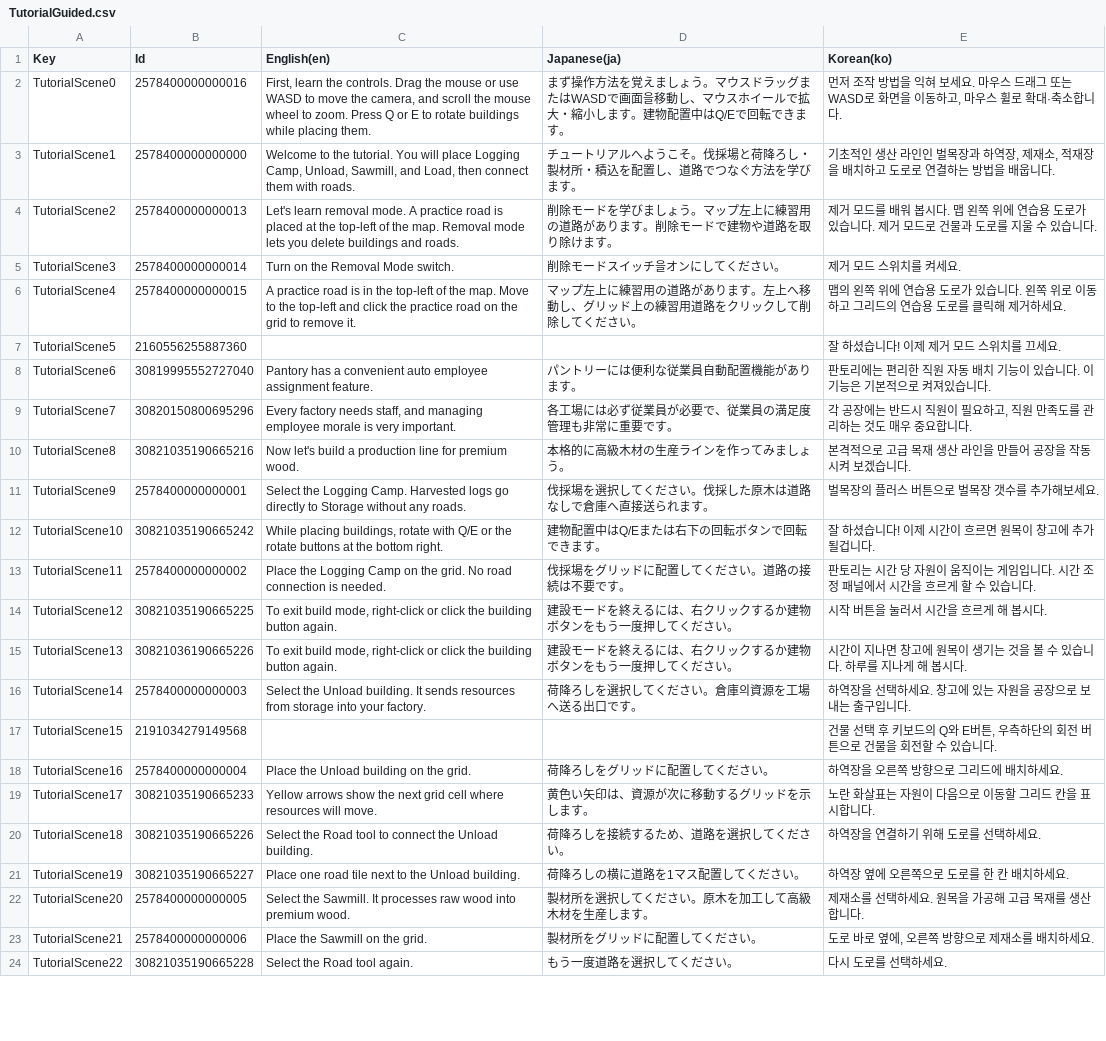
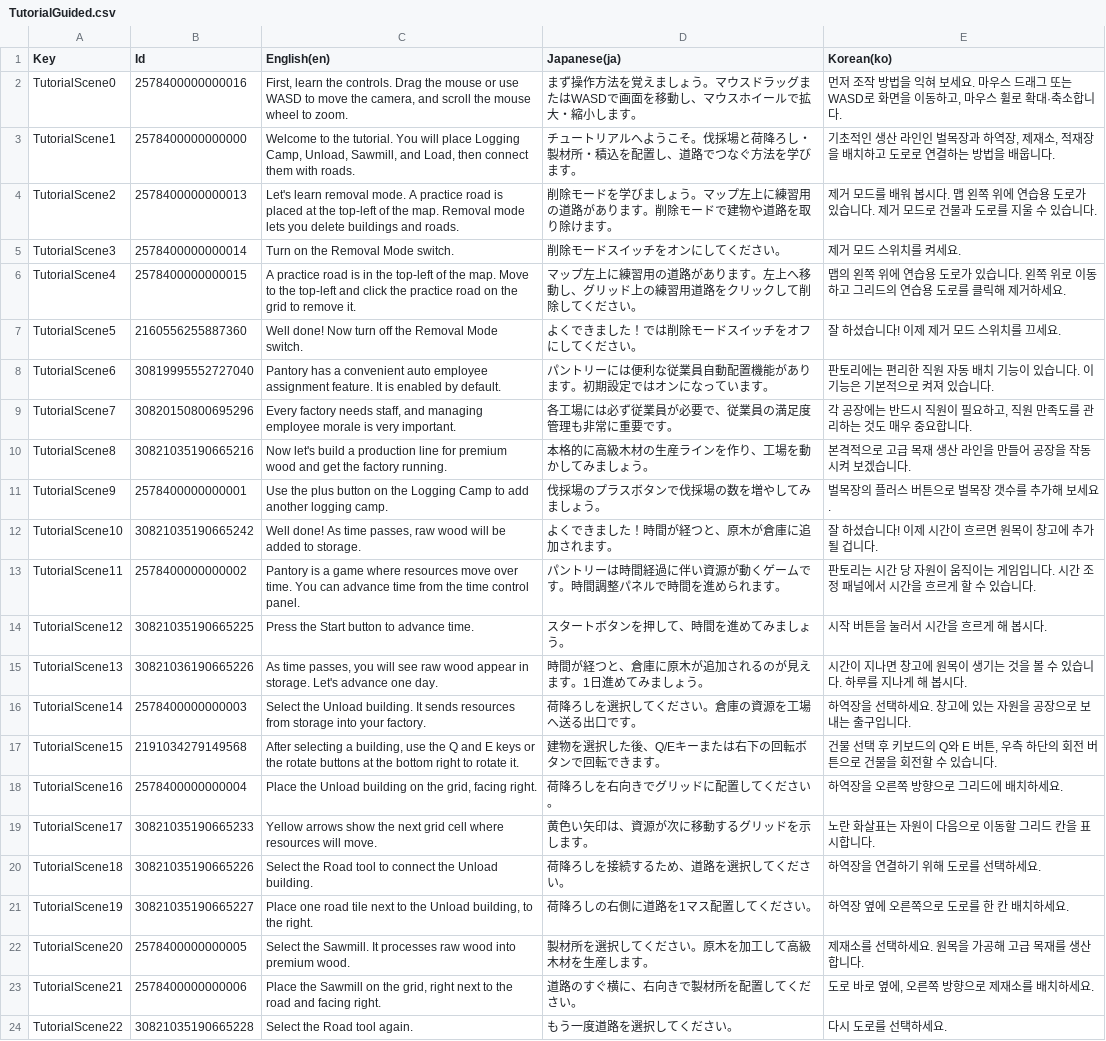
Before and after one commit to vrowdice/Unity_Pantory, a CSV file: Assets/Language/Table/TutorialGuided/TutorialGuided.csv, drawn as a sheet; only a part is shown; the diff covers the shown part only; the diff names each change by its address in the sheet, - before the commit and + after, or states it on an @@ line.

```diff
--- a/Assets/Language/Table/TutorialGuided/TutorialGuided.csv
+++ b/Assets/Language/Table/TutorialGuided/TutorialGuided.csv
-C2 (English(en)): …to zoom. Press Q or E to rotate buildings while placing them.
+C2 (English(en)): …to zoom.
-D2 (Japanese(ja)): …WASDで画面을移動し、マウスホイールで拡大・縮小します。建物配置中はQ/Eで回転できます。
+D2 (Japanese(ja)): …WASDで画面を移動し、マウスホイールで拡大・縮小します。
-D5 (Japanese(ja)): 削除モードスイッチ을オンにしてください。
+D5 (Japanese(ja)): 削除モードスイッチをオンにしてください。
-C7 (English(en)): (empty)
+C7 (English(en)): Well done! Now turn off the Removal Mode switch.
-D7 (Japanese(ja)): (empty)
+D7 (Japanese(ja)): よくできました！では削除モードスイッチをオフにしてください。
-C8 (English(en)): …assignment feature.
+C8 (English(en)): …assignment feature. It is enabled by default.
-D8 (Japanese(ja)): パントリーには便利な従業員自動配置機能があります。
+D8 (Japanese(ja)): パントリーには便利な従業員自動配置機能があります。初期設定ではオンになっています。
-E8 (Korean(ko)): …로 켜져있습니다…
+E8 (Korean(ko)): …로 켜져 있습니다…
-C10 (English(en)): …for premium wood.
+C10 (English(en)): …for premium wood and get the factory running.
-D10 (Japanese(ja)): 本格的に高級木材の生産ラインを作ってみましょう。
+D10 (Japanese(ja)): 本格的に高級木材の生産ラインを作り、工場を動かしてみましょう。
-C11 (English(en)): Select the Logging Camp. Harvested logs go directly to Storage without any roads.
+C11 (English(en)): Use the plus button on the Logging Camp to add another logging camp.
-D11 (Japanese(ja)): 伐採場を選択してください。伐採した原木は道路なしで倉庫へ直接送られます。
+D11 (Japanese(ja)): 伐採場のプラスボタンで伐採場の数を増やしてみましょう。
-E11 (Korean(ko)): 벌목장의 플러스 버튼으로 벌목장 갯수를 추가해보세요.
+E11 (Korean(ko)): 벌목장의 플러스 버튼으로 벌목장 갯수를 추가해 보세요.
-C12 (English(en)): While placing buildings, rotate with Q/E or the rotate buttons at the bottom right.
+C12 (English(en)): Well done! As time passes, raw wood will be added to storage.
-D12 (Japanese(ja)): 建物配置中はQ/Eまたは右下の回転ボタンで回転できます。
+D12 (Japanese(ja)): よくできました！時間が経つと、原木が倉庫に追加されます。
-E12 (Korean(ko)): 잘 하셨습니다! 이제 시간이 흐르면 원목이 창고에 추가될겁니다.
+E12 (Korean(ko)): 잘 하셨습니다! 이제 시간이 흐르면 원목이 창고에 추가될 겁니다.
-C13 (English(en)): Place the Logging Camp on the grid. No road connection is needed.
+C13 (English(en)): Pantory is a game where resources move over time. You can advance time from the time control panel.
-D13 (Japanese(ja)): 伐採場をグリッドに配置してください。道路の接続は不要です。
+D13 (Japanese(ja)): パントリーは時間経過に伴い資源が動くゲームです。時間調整パネルで時間を進められます。
-C14 (English(en)): To exit build mode, right-click or click the building button again.
+C14 (English(en)): Press the Start button to advance time.
-D14 (Japanese(ja)): 建設モードを終えるには、右クリックするか建物ボタンをもう一度押してください。
+D14 (Japanese(ja)): スタートボタンを押して、時間を進めてみましょう。
-C15 (English(en)): To exit build mode, right-click or click the building button again.
+C15 (English(en)): As time passes, you will see raw wood appear in storage. Let's advance one day.
-D15 (Japanese(ja)): 建設モードを終えるには、右クリックするか建物ボタンをもう一度押してください。
+D15 (Japanese(ja)): 時間が経つと、倉庫に原木が追加されるのが見えます。1日進めてみましょう。
-D16 (Japanese(ja)): 荷降ろしを選択してください。倉庫의資源を工場へ送る出口です。
+D16 (Japanese(ja)): 荷降ろしを選択してください。倉庫の資源を工場へ送る出口です。
-C17 (English(en)): (empty)
+C17 (English(en)): After selecting a building, use the Q and E keys or the rotate buttons at the bottom right to rotate it.
-D17 (Japanese(ja)): (empty)
+D17 (Japanese(ja)): 建物を選択した後、Q/Eキーまたは右下の回転ボタンで回転できます。
-E17 (Korean(ko)): …튼, 우측하단의…
+E17 (Korean(ko)): …튼, 우측 하단의…
-C18 (English(en)): Place the Unload building on the grid.
+C18 (English(en)): Place the Unload building on the grid, facing right.
-D18 (Japanese(ja)): 荷降ろしをグリッドに配置してください。
+D18 (Japanese(ja)): 荷降ろしを右向きでグリッドに配置してください。
-C21 (English(en)): …the Unload building.
+C21 (English(en)): …the Unload building, to the right.
-D21 (Japanese(ja)): 荷降ろしの横に道路を1マス配置してください。
+D21 (Japanese(ja)): 荷降ろしの右側に道路を1マス配置してください。
-C23 (English(en)): …on the grid.
+C23 (English(en)): …on the grid, right next to the road and facing right.
-D23 (Japanese(ja)): 製材所をグリッドに配置してください。
+D23 (Japanese(ja)): 道路のすぐ横に、右向きで製材所を配置してください。
```
Also changed, not shown: 1 added row and 19 edited cells elsewhere in this file, 6 other files.
